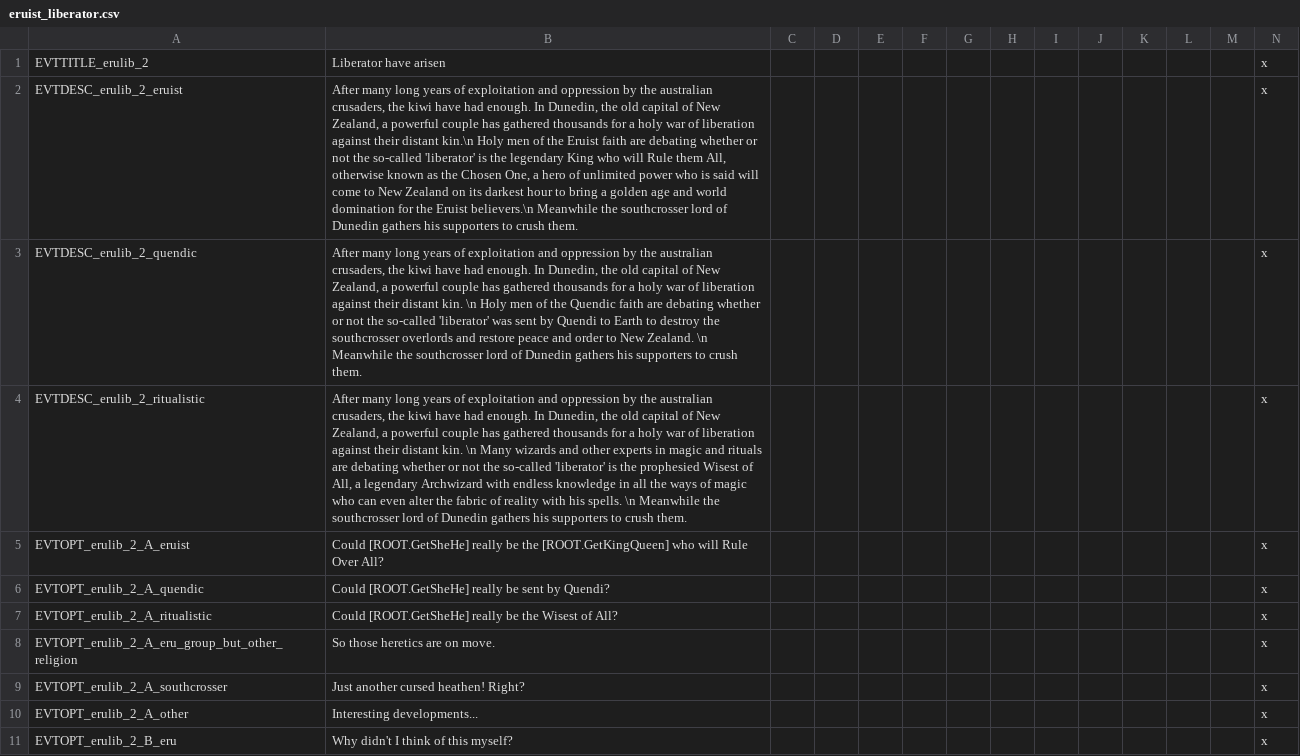
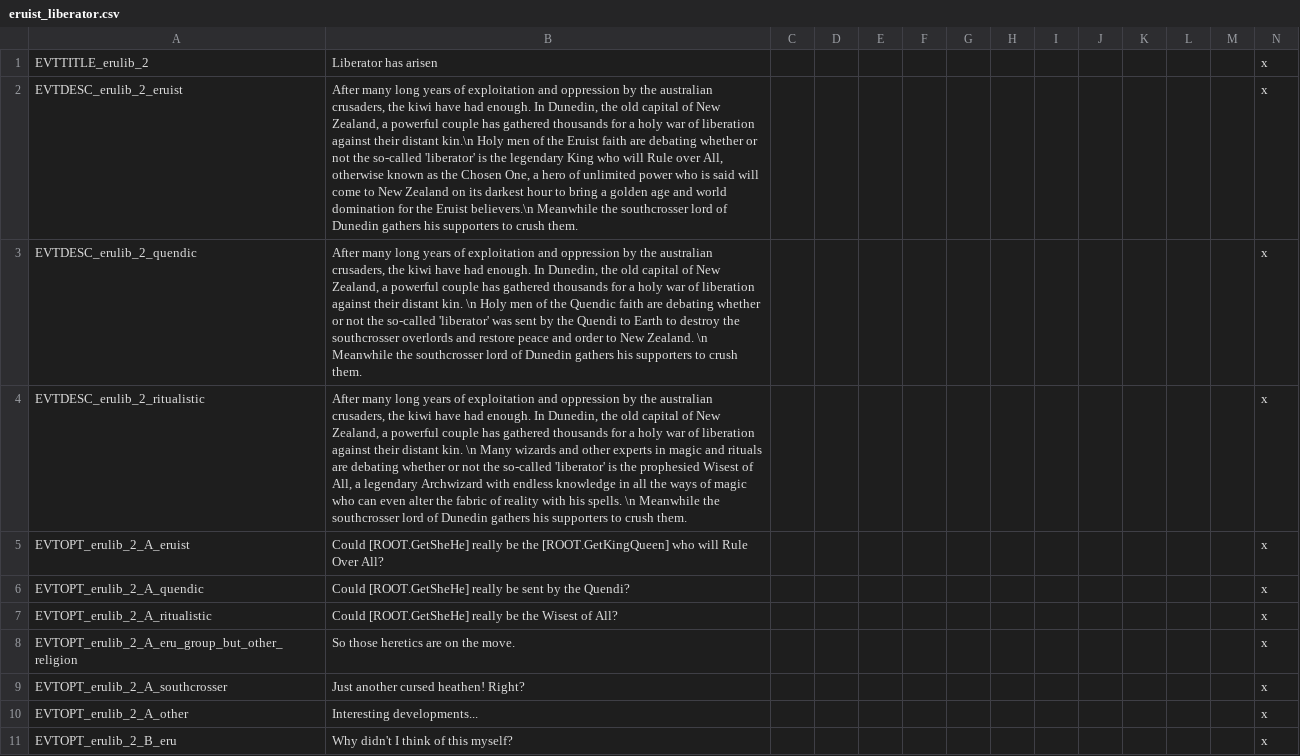
Before and after one commit to Spirintus/ate-down-under, a CSV file: atedu/localisation/eruist_liberator.csv, drawn as a sheet; only a part is shown; the diff covers the shown part only; the diff names each change by its address in the sheet, - before the commit and + after, or states it on an @@ line.

```diff
--- a/atedu/localisation/eruist_liberator.csv
+++ b/atedu/localisation/eruist_liberator.csv
-B1: Liberator have arisen
+B1: Liberator has arisen
-B2: …will Rule them All, otherwise…
+B2: …will Rule over All, otherwise…
-B3: …sent by Quendi to…
+B3: …sent by the Quendi to…
-B6: …sent by Quendi?
+B6: …sent by the Quendi?
-B8: So those heretics are on move.
+B8: So those heretics are on the move.
```
Also changed, not shown: 3 edited cells elsewhere in this file, atedu/localisation/religions.csv, atedu/localisation/titles.csv, 26 other files.
